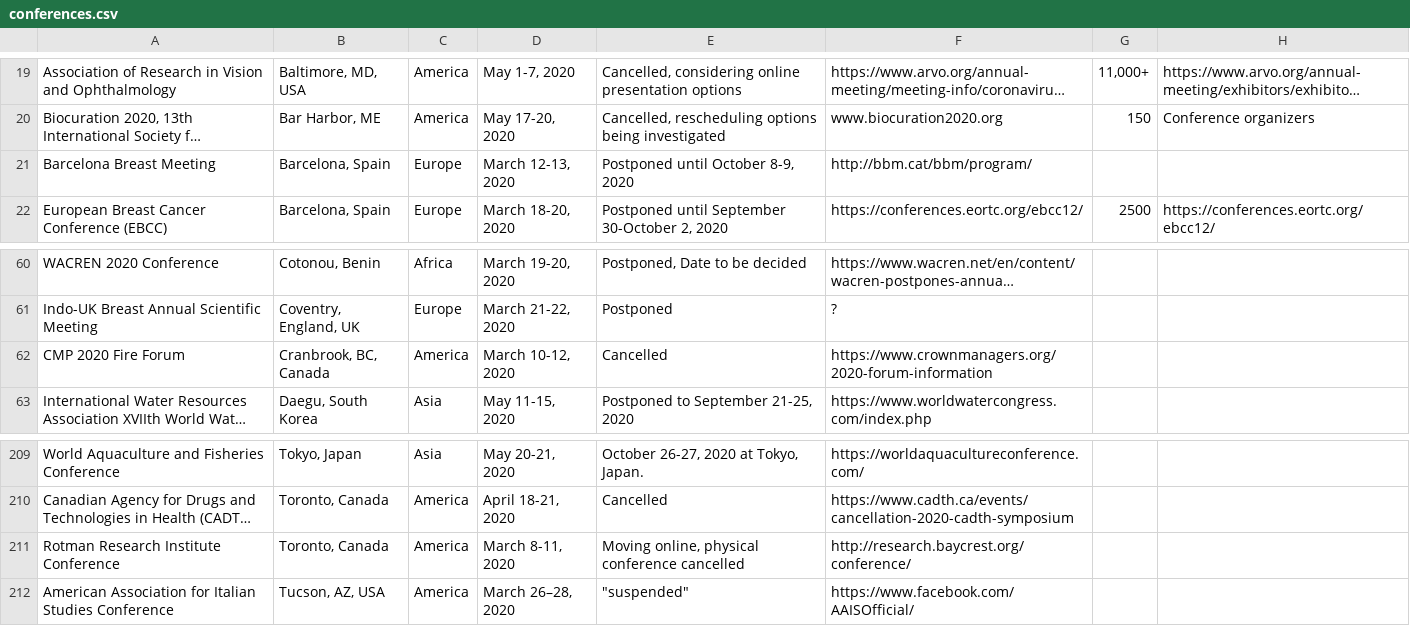
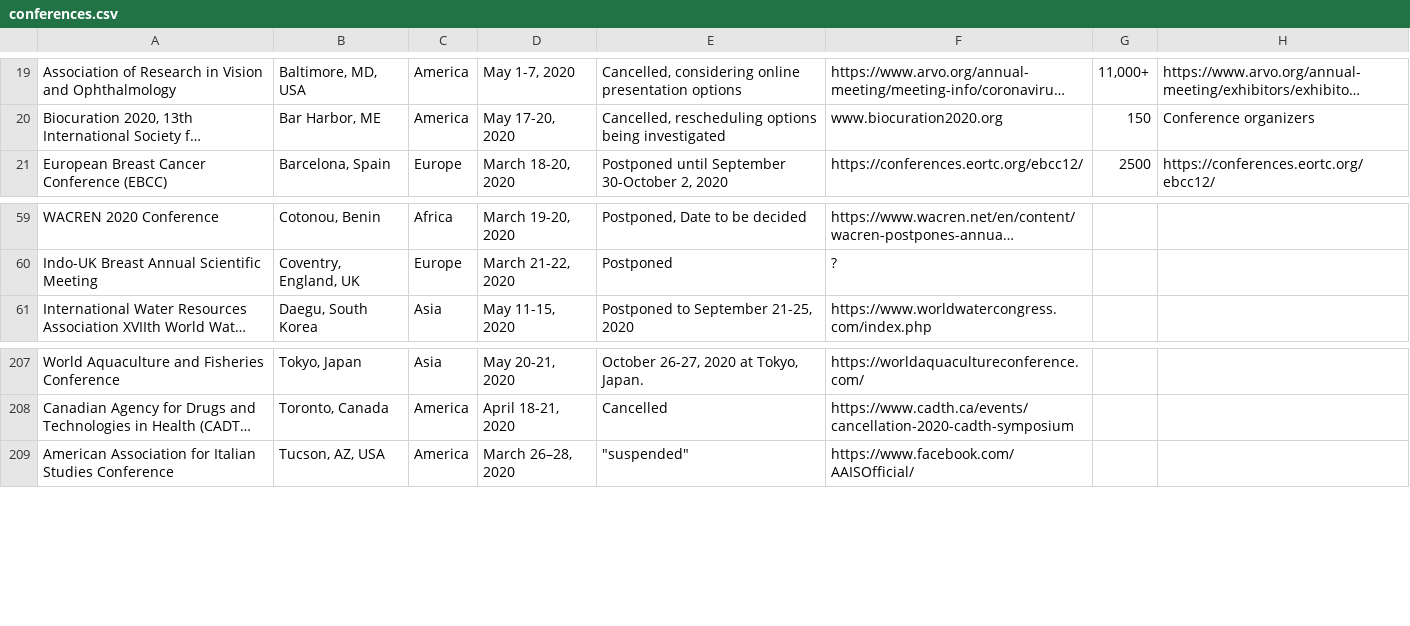
Before and after one commit to WeileiZeng/Cancelled-Academic-Conferences, a CSV file: conferences.csv, drawn as a sheet; only a part is shown, gaps mark what is left out; long unchanged cells end in …; the diff names each change by its address in the sheet, - before the commit and + after, or states it on an @@ line.

```diff
--- a/conferences.csv
+++ b/conferences.csv
-row 21: Barcelona Breast Meeting | Barcelona, Spain | Europe | March 12-13, 2020 | Postponed until October 8-9, 2020 | http://bbm.cat/bbm/program/
-row 62: CMP 2020 Fire Forum | Cranbrook, BC, Canada | America | March 10-12, 2020 | Cancelled | https://www.crownmanagers.org/2020-forum-information
-row 211: Rotman Research Institute Conference | Toronto, Canada | America | March 8-11, 2020 | Moving online, physical conference cancelled | http://research.baycrest.org/conference/
```
Also changed, not shown: 2 other files.
